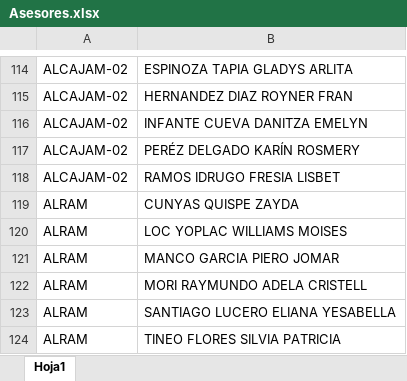
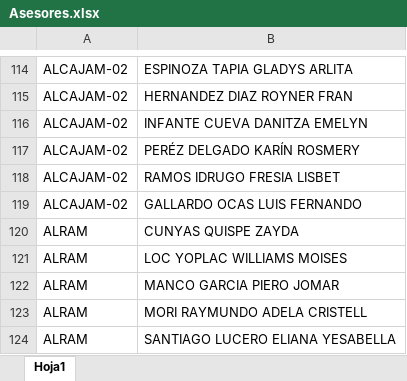
Before and after one commit to kaelindiazviale-alt/sistema-viale, an Excel workbook: Asesores.xlsx, sheet Hoja1, drawn as a sheet; only a part is shown, gaps mark what is left out; the shorter side is filled out with more unchanged rows; values as stored, in another font and other column widths than the file's, no borders; the diff names each change by its address in the sheet, - before the commit and + after, or states it on an @@ line.

Commit message:
Add files via upload

```diff
--- a/Asesores.xlsx (sheet Hoja1)
+++ b/Asesores.xlsx (sheet Hoja1)
+row 119: ALCAJAM-02 | GALLARDO OCAS LUIS FERNANDO
```
